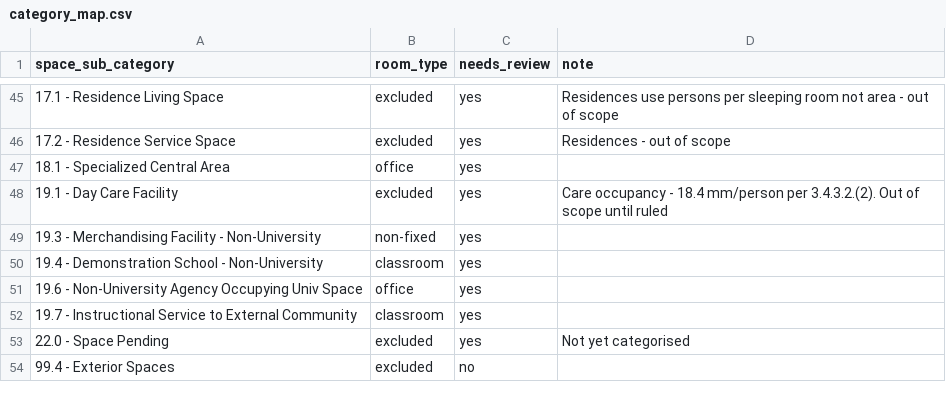
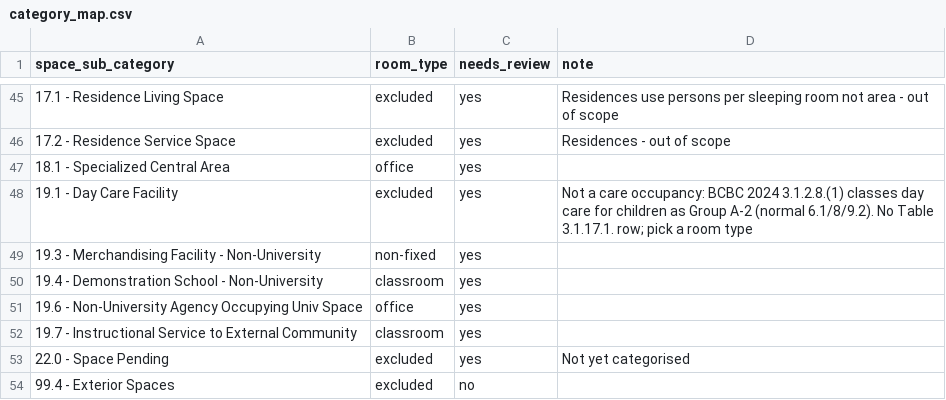
Before and after one commit to carlmontesclaros/data-analyst-workflows, a CSV file: capacity_egress_app/config/category_map.csv, drawn as a sheet; only a part is shown, gaps mark what is left out.

Commit message:
docs(code): correct BCBC 2024 citations after the factor check
- README method step 9: doorway minimum is 850 mm (Table 3.4.3.2.-A), not 800
- 3.1.17.1.(1)(c) allows a room designed for more than the table; it's a lower
  count that must be shown. Fixed the judge_room comment, README and the
  summary .docx wording; amber stays as project policy
- link doors: marked as a supervisor model, no code clause (3.4.3.1.(2) is
  only the closest)
- day care 19.1 is Group A-2 (3.1.2.8.(1)), not a care occupancy; note fixed,
  still excluded until a room type is picked
- measuring exits: write the stair width in notes too (door vs stair is with Mark)
- open questions: firewalls/link doors, door vs stair, interconnected floor
  space, lounges and kitchens; posted signs moved to decisions (not tracked)

```diff
--- a/capacity_egress_app/config/category_map.csv
+++ b/capacity_egress_app/config/category_map.csv
@@ -47,3 +47,3 @@ space_sub_category,room_type,needs_review,note
 18.1 - Specialized Central Area,office,yes,
-19.1 - Day Care Facility,excluded,yes,Care occupancy - 18.4 mm/person per 3.4.3.2.(2). Out of scope until ruled
+19.1 - Day Care Facility,excluded,yes,Not a care occupancy: BCBC 2024 3.1.2.8.(1) classes day care for children as Group A-2 (normal 6.1/8/9.2). No Table 3.1.17.1. row; pick a room type
 19.3 - Merchandising Facility - Non-University,non-fixed,yes,
```
Also changed, not shown: 4 other files.
